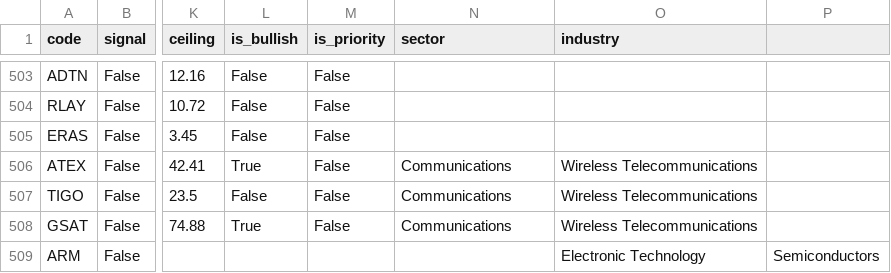
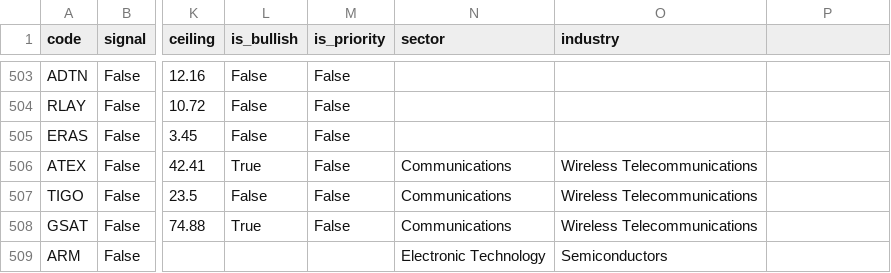
Before and after one commit to githhhh/Yfinance_data, a CSV file: us/breakout_follow_pool.csv, drawn as a sheet; only a part is shown, gaps mark what is left out; the diff names each change by its address in the sheet, - before the commit and + after, or states it on an @@ line.

Commit message:
*fix csv

```diff
--- a/us/breakout_follow_pool.csv
+++ b/us/breakout_follow_pool.csv
-N509 (sector): (empty)
+N509 (sector): Electronic Technology
-O509 (industry): Electronic Technology
+O509 (industry): Semiconductors
-P509: Semiconductors
+P509: (empty)
```
